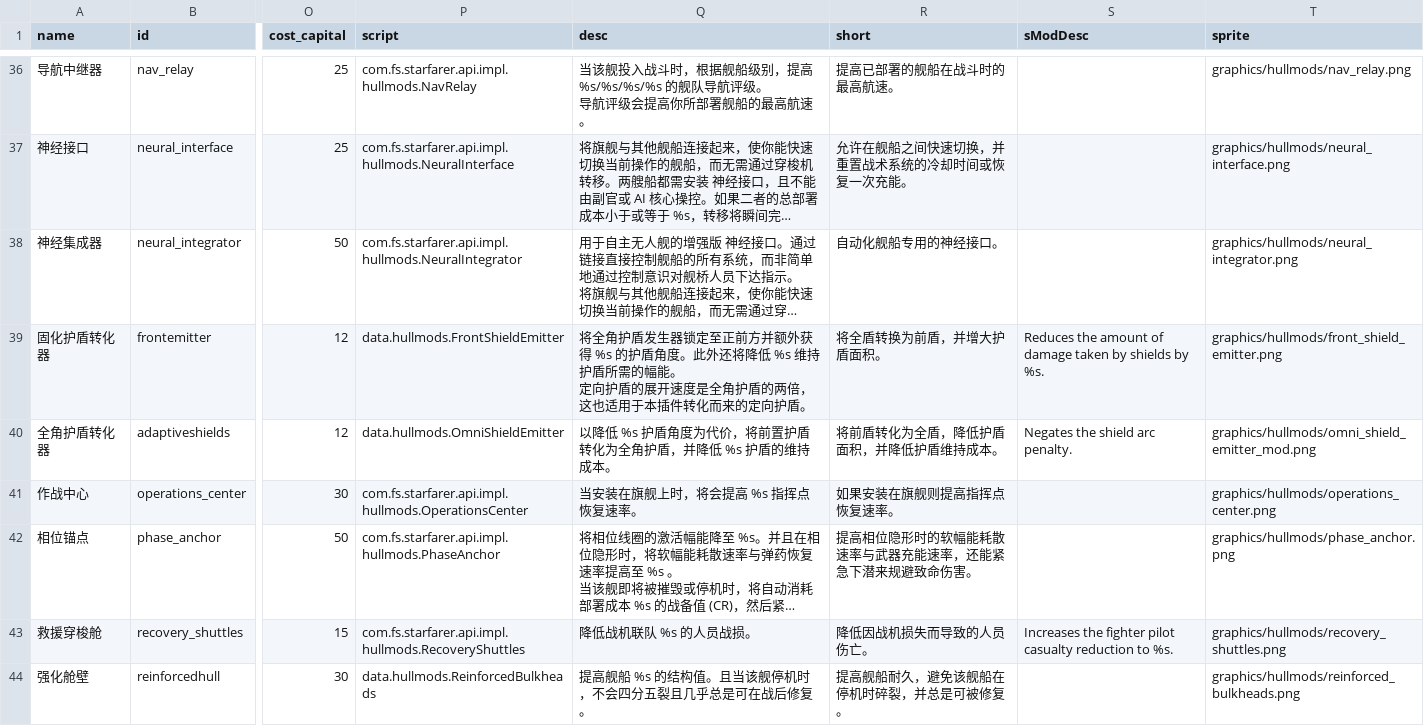
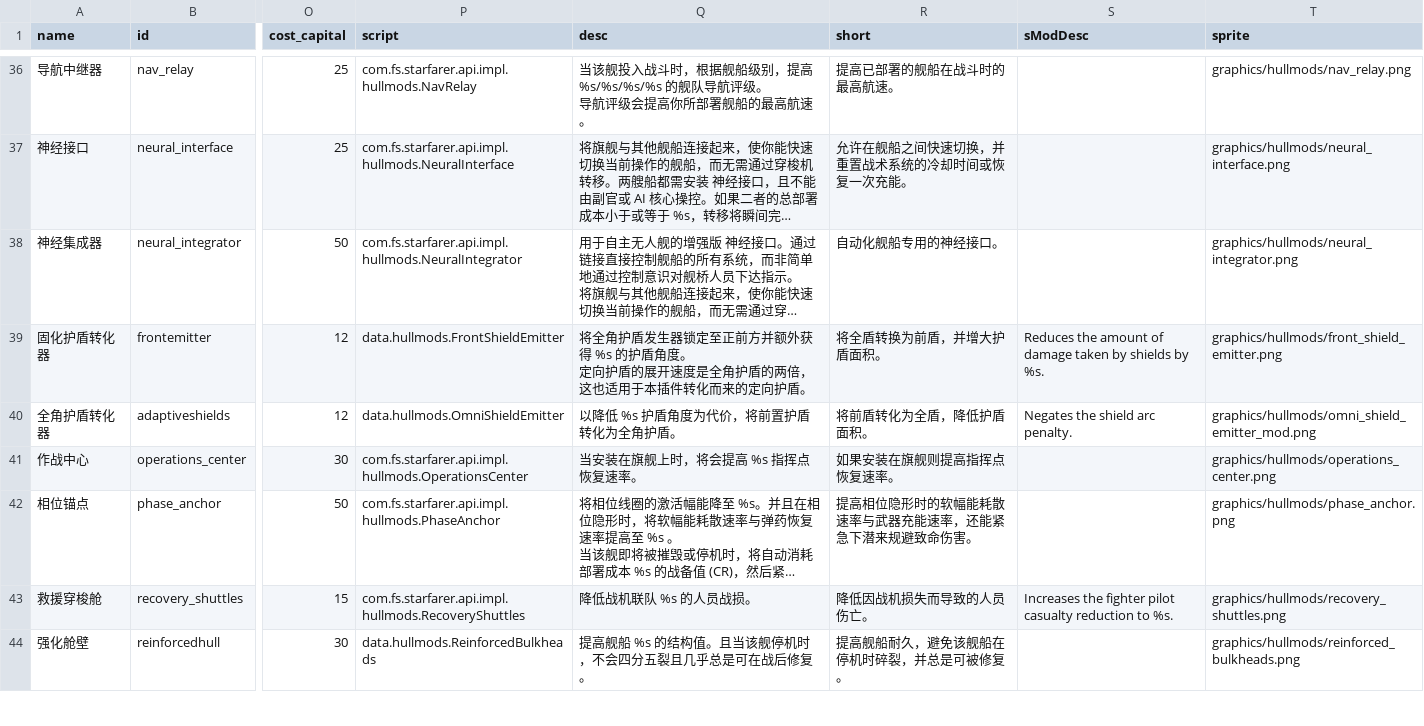
Before and after one commit to TruthOriginem/Starsector-Localization-CN, a CSV file: localization/data/hullmods/hull_mods.csv, drawn as a sheet; only a part is shown, gaps mark what is left out; long unchanged cells end in …; ↵ is a line break in a cell; the diff covers the shown part only; the diff names each change by its address in the sheet, - before the commit and + after, or states it on an @@ line.

```diff
--- a/localization/data/hullmods/hull_mods.csv
+++ b/localization/data/hullmods/hull_mods.csv
-Q39 (desc): …盾角度。此外还将降低 %s 维持护盾所需的幅能。 ↵ 定向护…
+Q39 (desc): …盾角度。 ↵ 定向护…
-Q40 (desc): 以降低 %s 护盾角度为代价，将前置护盾转化为全角护盾，并降低 %s 护盾的维持成本。
+Q40 (desc): 以降低 %s 护盾角度为代价，将前置护盾转化为全角护盾。
-R40 (short): 将前盾转化为全盾，降低护盾面积，并降低护盾维持成本。
+R40 (short): 将前盾转化为全盾，降低护盾面积。
```
Also changed, not shown: 19 edited cells elsewhere in this file, localization/data/campaign/special_items.csv, localization/data/hulls/ship_data.csv, 12 other files.
